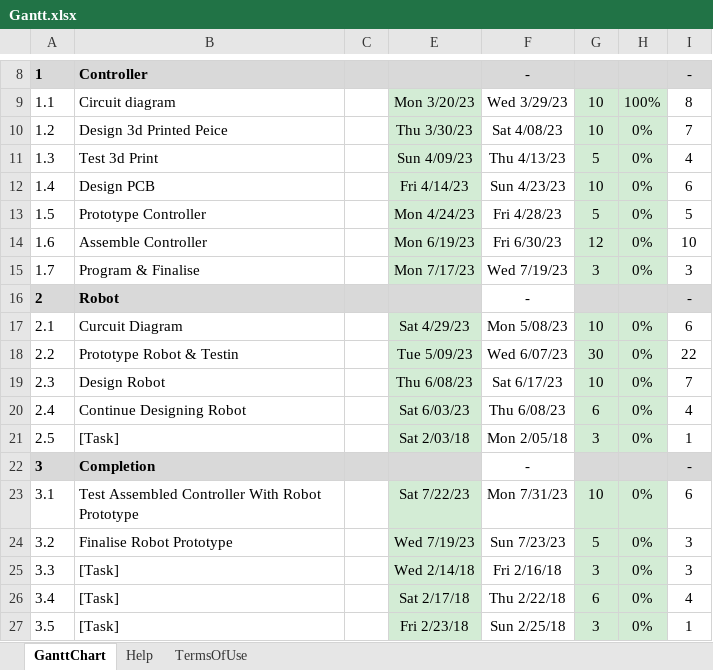
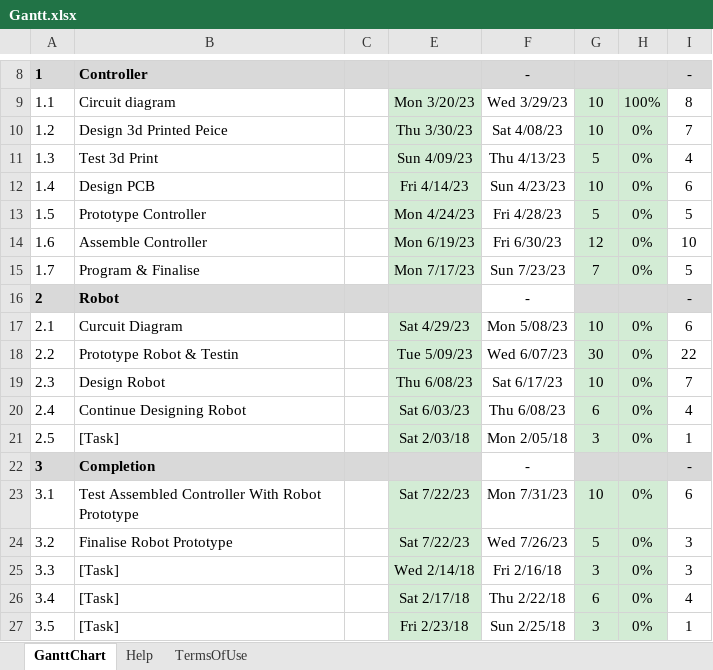
Before and after one commit to bdubtga/L2ELC-Laser-Tag, an Excel workbook: Gantt.xlsx, sheet GanttChart, drawn as a sheet; only a part is shown, gaps mark what is left out; values as stored, in another font and other column widths than the file's, no borders; charts and pictures and conditional formats not drawn; the diff names each change by its address in the sheet, - before the commit and + after, or states it on an @@ line.

```diff
--- a/Gantt.xlsx (sheet GanttChart)
+++ b/Gantt.xlsx (sheet GanttChart)
-F15: Wed 7/19/23
+F15: Sun 7/23/23
-G15: 3
+G15: 7
-I15: 3
+I15: 5
-E24: Wed 7/19/23
+E24: Sat 7/22/23
-F24: Sun 7/23/23
+F24: Wed 7/26/23
```
Also changed, not shown: 2 other files.
